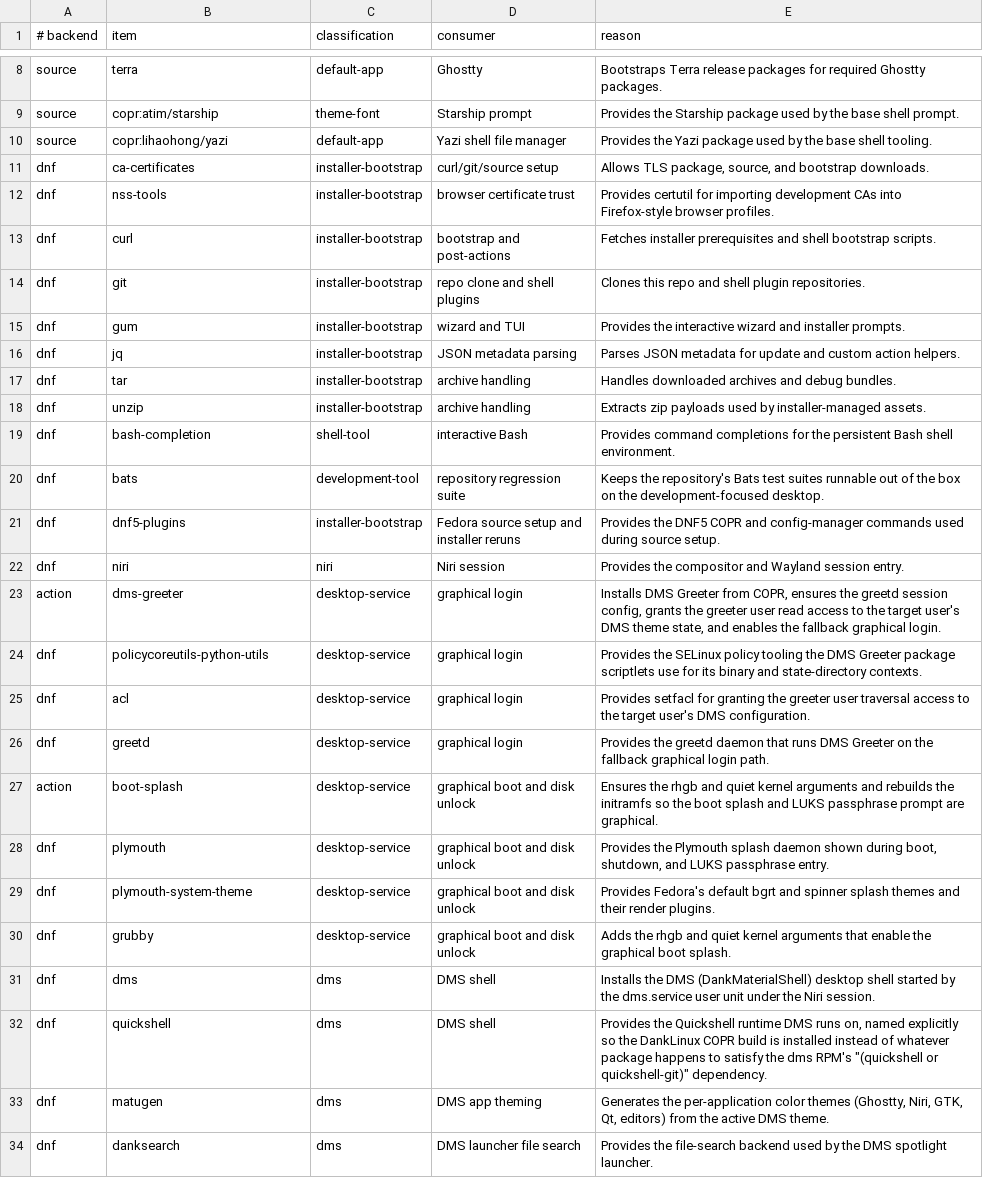
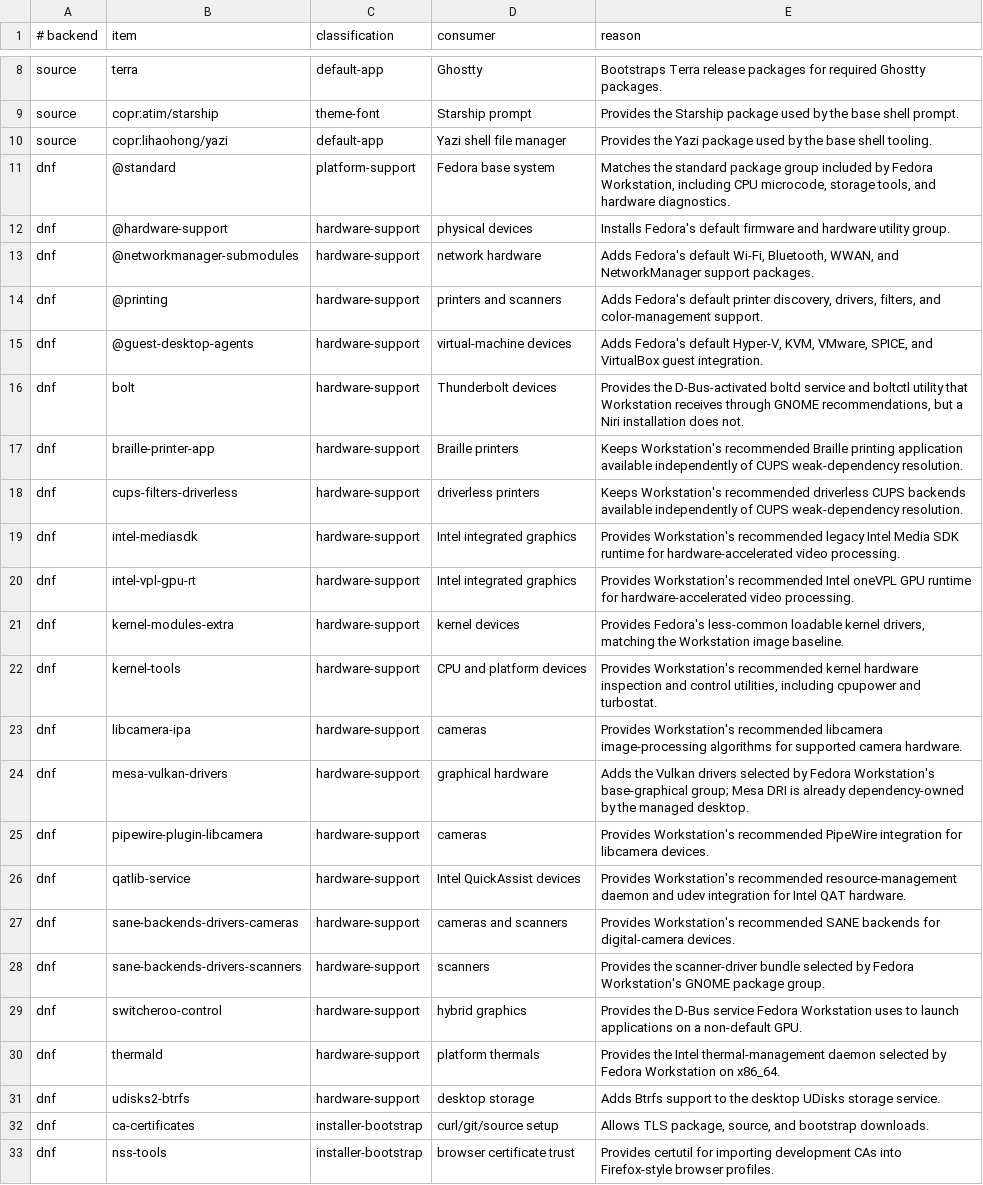
Before and after one commit to bgmulinari/zz-fedora, a TSV file: config/base-responsibility.tsv, drawn as a sheet; only a part is shown, gaps mark what is left out; the shorter side is filled out with more unchanged rows.

Commit message:
Match Fedora Workstation hardware support

```diff
--- a/config/base-responsibility.tsv
+++ b/config/base-responsibility.tsv
@@ -10,2 +10,23 @@ source	copr:atim/starship	theme-font	Starship prompt	Provides the Starship packa
 source	copr:lihaohong/yazi	default-app	Yazi shell file manager	Provides the Yazi package used by the base shell tooling.
+dnf	@standard	platform-support	Fedora base system	Matches the standard package group included by Fedora Workstation, including CPU microcode, storage tools, and hardware diagnostics.
+dnf	@hardware-support	hardware-support	physical devices	Installs Fedora's default firmware and hardware utility group.
+dnf	@networkmanager-submodules	hardware-support	network hardware	Adds Fedora's default Wi-Fi, Bluetooth, WWAN, and NetworkManager support packages.
+dnf	@printing	hardware-support	printers and scanners	Adds Fedora's default printer discovery, drivers, filters, and color-management support.
+dnf	@guest-desktop-agents	hardware-support	virtual-machine devices	Adds Fedora's default Hyper-V, KVM, VMware, SPICE, and VirtualBox guest integration.
+dnf	bolt	hardware-support	Thunderbolt devices	Provides the D-Bus-activated boltd service and boltctl utility that Workstation receives through GNOME recommendations, but a Niri installation does not.
+dnf	braille-printer-app	hardware-support	Braille printers	Keeps Workstation's recommended Braille printing application available independently of CUPS weak-dependency resolution.
+dnf	cups-filters-driverless	hardware-support	driverless printers	Keeps Workstation's recommended driverless CUPS backends available independently of CUPS weak-dependency resolution.
+dnf	intel-mediasdk	hardware-support	Intel integrated graphics	Provides Workstation's recommended legacy Intel Media SDK runtime for hardware-accelerated video processing.
+dnf	intel-vpl-gpu-rt	hardware-support	Intel integrated graphics	Provides Workstation's recommended Intel oneVPL GPU runtime for hardware-accelerated video processing.
+dnf	kernel-modules-extra	hardware-support	kernel devices	Provides Fedora's less-common loadable kernel drivers, matching the Workstation image baseline.
+dnf	kernel-tools	hardware-support	CPU and platform devices	Provides Workstation's recommended kernel hardware inspection and control utilities, including cpupower and turbostat.
+dnf	libcamera-ipa	hardware-support	cameras	Provides Workstation's recommended libcamera image-processing algorithms for supported camera hardware.
+dnf	mesa-vulkan-drivers	hardware-support	graphical hardware	Adds the Vulkan drivers selected by Fedora Workstation's base-graphical group; Mesa DRI is already dependency-owned by the managed desktop.
+dnf	pipewire-plugin-libcamera	hardware-support	cameras	Provides Workstation's recommended PipeWire integration for libcamera devices.
+dnf	qatlib-service	hardware-support	Intel QuickAssist devices	Provides Workstation's recommended resource-management daemon and udev integration for Intel QAT hardware.
+dnf	sane-backends-drivers-cameras	hardware-support	cameras and scanners	Provides Workstation's recommended SANE backends for digital-camera devices.
+dnf	sane-backends-drivers-scanners	hardware-support	scanners	Provides the scanner-driver bundle selected by Fedora Workstation's GNOME package group.
+dnf	switcheroo-control	hardware-support	hybrid graphics	Provides the D-Bus service Fedora Workstation uses to launch applications on a non-default GPU.
+dnf	thermald	hardware-support	platform thermals	Provides the Intel thermal-management daemon selected by Fedora Workstation on x86_64.
+dnf	udisks2-btrfs	hardware-support	desktop storage	Adds Btrfs support to the desktop UDisks storage service.
 dnf	ca-certificates	installer-bootstrap	curl/git/source setup	Allows TLS package, source, and bootstrap downloads.
```
Also changed, not shown: 9 other files.
